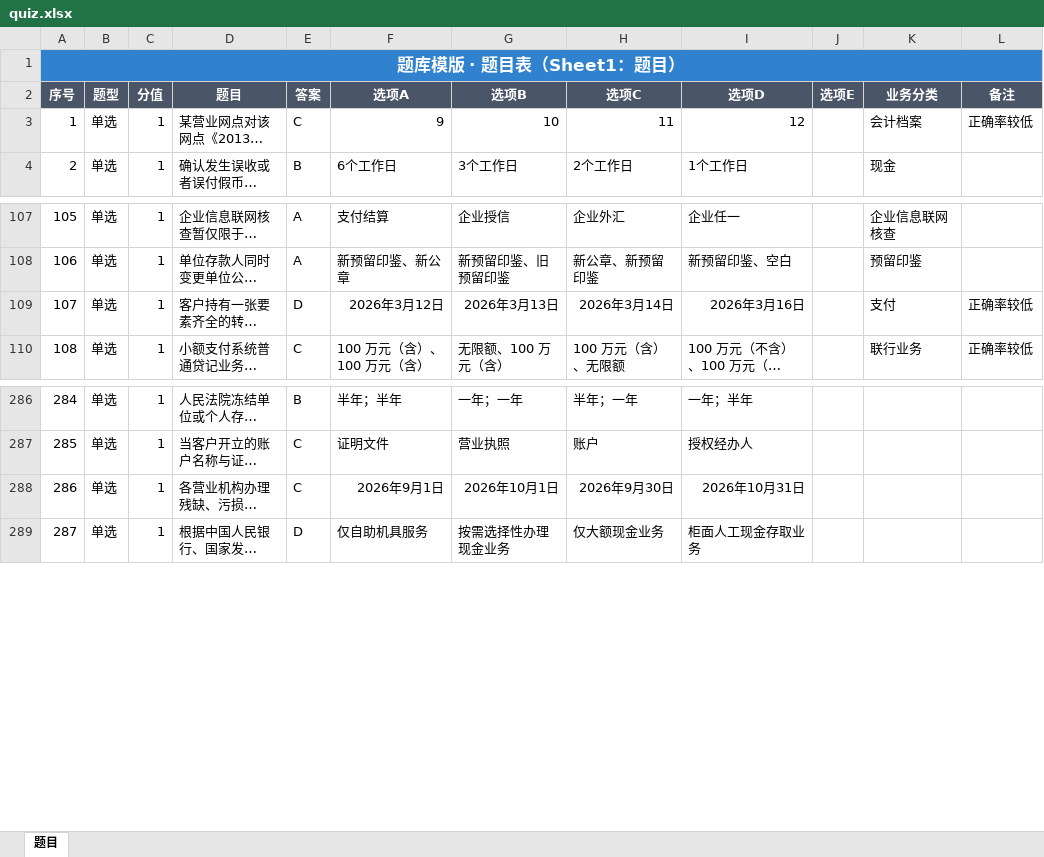
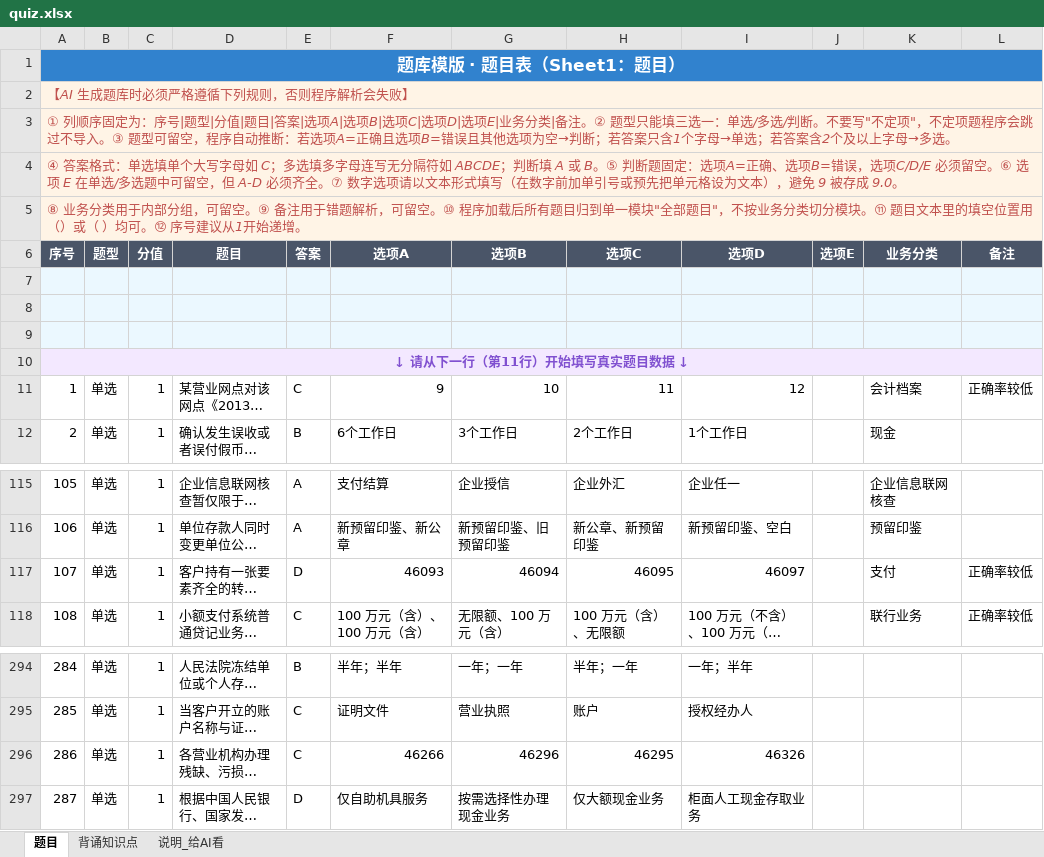
Before and after one commit to lalabyincq/lalaby, an Excel workbook: quiz.xlsx, sheet 题目, drawn as a sheet; only a part is shown, gaps mark what is left out; long unchanged cells end in …; values as stored, in another font and other column widths than the file's, no borders; addresses are those after the commit; the diff names each change by its address in the sheet, - before the commit and + after, or states it on an @@ line.

```diff
--- a/quiz.xlsx (sheet 题目)
+++ b/quiz.xlsx (sheet 题目)
+sheet tab: 背诵知识点
+sheet tab: 说明_给AI看
+row 2: 【AI 生成题库时必须严格遵循下列规则，否则程序解析会失败】
+row 3: ① 列顺序固定为：序号|题型|分值|题目|答案|选项A|选项B|选项C|选项D|选项E|业务分类|备注。② 题型只能填三选一：单选/多选/判断。不要写"不定项"，不定项题程序会跳过不导入。③ 题型可留空，程序自动推断：若选项A=正确且选项B=错误且其他选项为空→判断；若答案只含1个字母→单选；若答案含2个及以上字母→多选。
+row 4: ④ 答案格式：单选填单个大写字母如 C；多选填多字母连写无分隔符如 ABCDE；判断填 A 或 B。⑤ 判断题固定：选项A=正确、选项B=错误，选项C/D/E 必须留空。⑥ 选项 E 在单选/多选题中可留空，但 A-D 必须齐全。⑦ 数字选项请以文本形式填写（在数字前加单引号或预先把单元格设为文本），避免 9 被存成 9.0。
+row 5: ⑧ 业务分类用于内部分组，可留空。⑨ 备注用于错题解析，可留空。⑩ 程序加载后所有题目归到单一模块"全部题目"，不按业务分类切分模块。⑪ 题目文本里的填空位置用（）或（ ）均可。⑫ 序号建议从1开始递增。
+row 7: (empty)
+row 8: (empty)
+row 9: (empty)
+row 10: ↓ 请从下一行（第11行）开始填写真实题目数据 ↓
-F117 (选项A): 2026年3月12日
+F117 (选项A): 46093
-G117 (选项B): 2026年3月13日
+G117 (选项B): 46094
-H117 (选项C): 2026年3月14日
+H117 (选项C): 46095
-I117 (选项D): 2026年3月16日
+I117 (选项D): 46097
-F296 (选项A): 2026年9月1日
+F296 (选项A): 46266
-G296 (选项B): 2026年10月1日
+G296 (选项B): 46296
-H296 (选项C): 2026年9月30日
+H296 (选项C): 46295
-I296 (选项D): 2026年10月31日
+I296 (选项D): 46326
```
